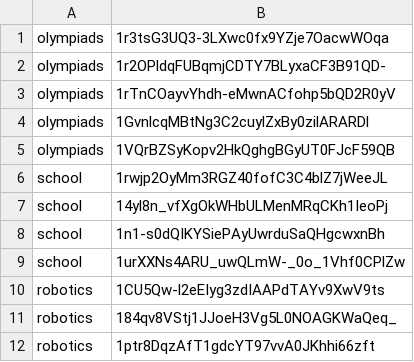
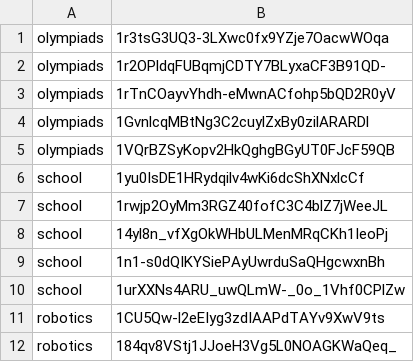
Before and after one commit to maleksware/portfolio-anna, a CSV file: _data/awards.csv, drawn as a sheet; only a part is shown; the shorter side is filled out with more unchanged rows; the diff names each change by its address in the sheet, - before the commit and + after, or states it on an @@ line.

Commit message:
Add term grade link

```diff
--- a/_data/awards.csv
+++ b/_data/awards.csv
+row 6: school | 1yu0IsDE1HRydqilv4wKi6dcShXNxlcCf
```
